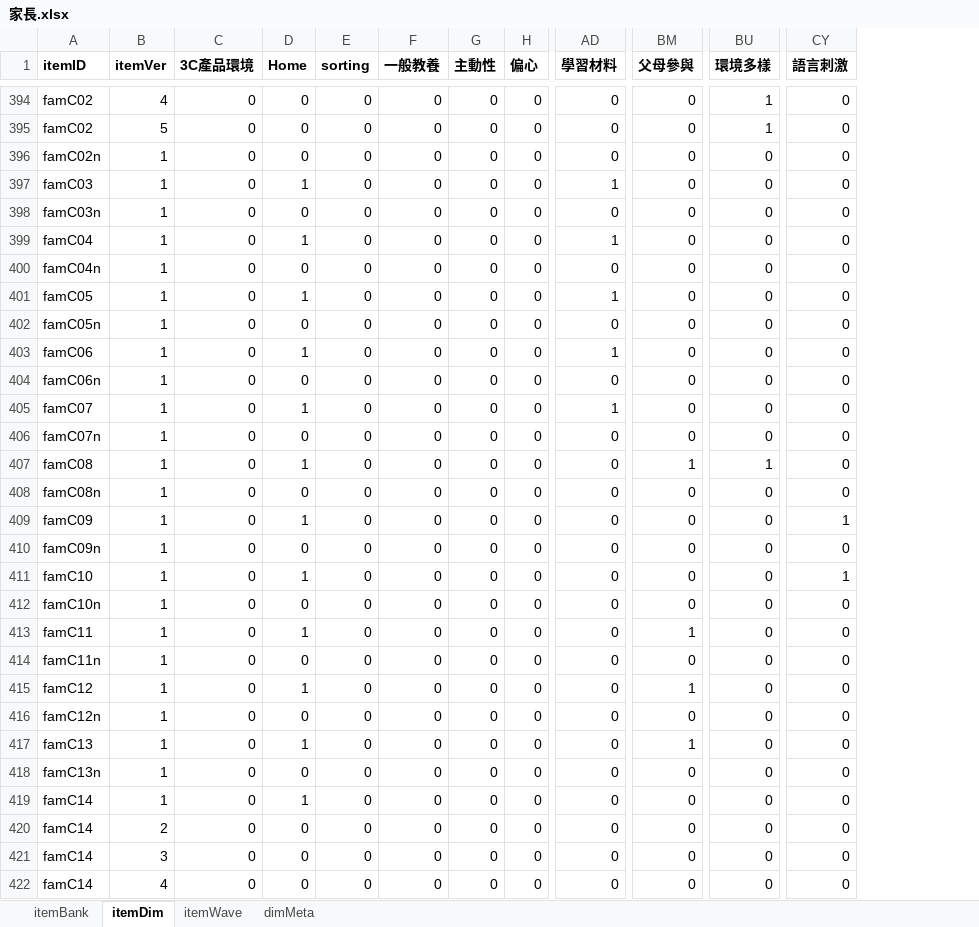
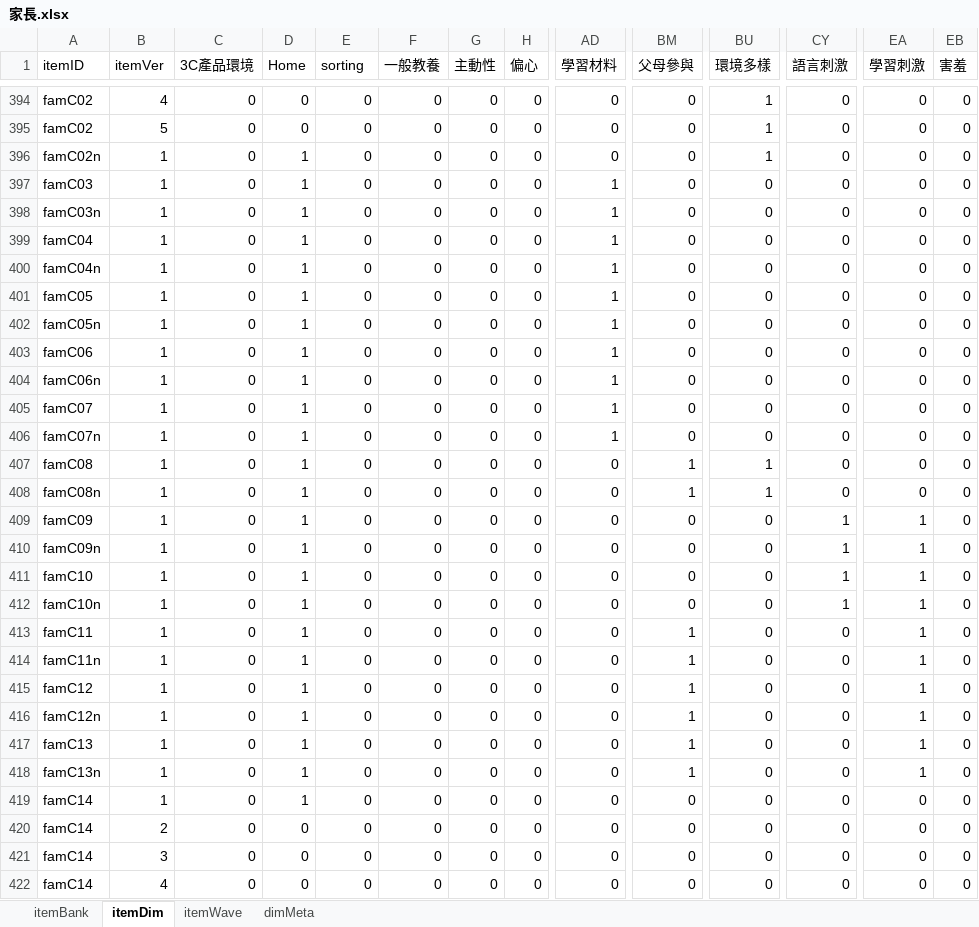
Before and after one commit to jiewenTsai/kitItemBank, an Excel workbook: files/家長.xlsx, sheet itemDim, drawn as a sheet; only a part is shown, gaps mark what is left out; values as stored, in another font and other column widths than the file's, no borders; the diff covers the shown part only; the diff names each change by its address in the sheet, - before the commit and + after, or states it on an @@ line.

Commit message:
0910

```diff
--- a/files/家長.xlsx (sheet itemDim)
+++ b/files/家長.xlsx (sheet itemDim)
+column EA (學習刺激), rows 394-422: 0 | 0 | 0 | 0 | 0 | 0 | 0 | 0 | 0 | 0 | 0 | 0 | 0 | 0 | 0 | 1 | 1 | 1 | 1 | 1 | 1 | 1 | 1 | 1 | 1 | 0 | 0 | 0 | 0
+column EB (害羞), rows 394-422: all 0
-A1:CY1 bold: on
+A1:CY1 bold: off
-D396 (Home): 0
+D396 (Home): 1
-BU396 (環境多樣): 0
+BU396 (環境多樣): 1
-D398 (Home): 0
+D398 (Home): 1
-AD398 (學習材料): 0
+AD398 (學習材料): 1
-D400 (Home): 0
+D400 (Home): 1
-AD400 (學習材料): 0
+AD400 (學習材料): 1
-D402 (Home): 0
+D402 (Home): 1
-AD402 (學習材料): 0
+AD402 (學習材料): 1
-D404 (Home): 0
+D404 (Home): 1
-AD404 (學習材料): 0
+AD404 (學習材料): 1
-D406 (Home): 0
+D406 (Home): 1
-AD406 (學習材料): 0
+AD406 (學習材料): 1
-D408 (Home): 0
+D408 (Home): 1
-BM408 (父母參與): 0
+BM408 (父母參與): 1
-BU408 (環境多樣): 0
+BU408 (環境多樣): 1
-D410 (Home): 0
+D410 (Home): 1
-CY410 (語言刺激): 0
+CY410 (語言刺激): 1
-D412 (Home): 0
+D412 (Home): 1
-CY412 (語言刺激): 0
+CY412 (語言刺激): 1
-D414 (Home): 0
+D414 (Home): 1
-BM414 (父母參與): 0
+BM414 (父母參與): 1
-D416 (Home): 0
+D416 (Home): 1
-BM416 (父母參與): 0
+BM416 (父母參與): 1
-D418 (Home): 0
+D418 (Home): 1
-BM418 (父母參與): 0
+BM418 (父母參與): 1
```
Also changed, not shown: 35 edited cells and cell formats elsewhere in this sheet, sheet dimMeta, sheet itemWave, sheet itemBank.
